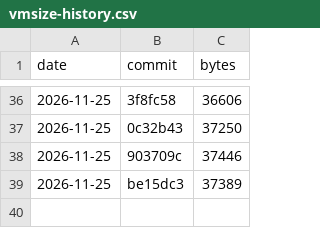
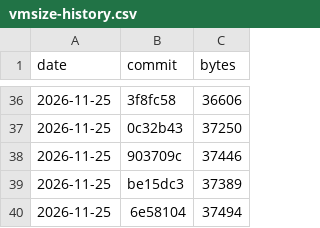
Before and after one commit to c4pt0r/gogo, a CSV file: docs/vmsize-history.csv, drawn as a sheet; only a part is shown, gaps mark what is left out; the diff names each change by its address in the sheet, - before the commit and + after, or states it on an @@ line.

Commit message:
vmsize: record after the runtime review fixes

```diff
--- a/docs/vmsize-history.csv
+++ b/docs/vmsize-history.csv
+row 40: 2026-11-25 | 6e58104 | 37494
```
